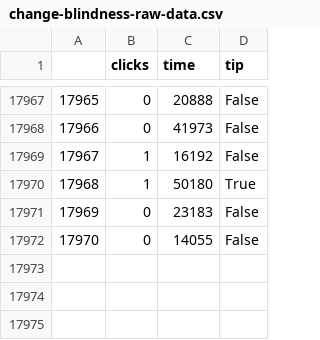
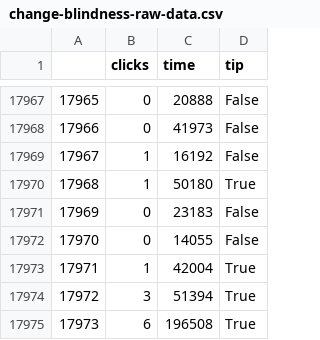
Before and after one commit to juancuiule/elnudo-flat, a CSV file: change-blindness-raw-data.csv, drawn as a sheet; only a part is shown, gaps mark what is left out; the diff names each change by its address in the sheet, - before the commit and + after, or states it on an @@ line.

Commit message:
Flat: latest data (2021-10-13T00:38:28.473Z) {   "date": "2021-10-13T00:38:28.473Z",   "files": [     {       "name": "change-blindness-data.json",       "deltaBytes": 235,       "source": "https://datastore.elgatoylacaja.com/payloads/elnudo-change-blindness"     },     {       "name": "change-blindness-raw-data.csv",       "deltaBytes": 58,       "source": "https://datastore.elgatoylacaja.com/payloads/elnudo-change-blindness"     },     {       "name": "change-blindness.csv",       "deltaBytes": 5,       "source": "https://datastore.elgatoylacaja.com/payloads/elnudo-change-blindness"     },     {       "name": "curva.png",       "deltaBytes": -47,       "source": "https://datastore.elgatoylacaja.com/payloads/elnudo-change-blindness"     }   ] }

```diff
--- a/change-blindness-raw-data.csv
+++ b/change-blindness-raw-data.csv
+row 17973: 17971 | 1 | 42004 | True
+row 17974: 17972 | 3 | 51394 | True
+row 17975: 17973 | 6 | 196508 | True
```
Also changed, not shown: change-blindness.csv, 2 other files.
